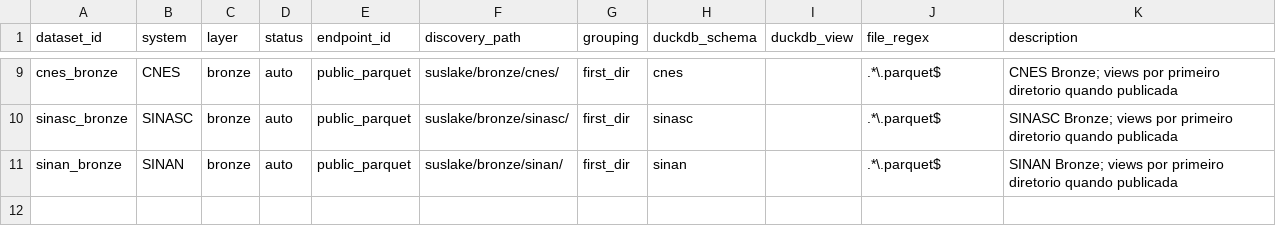
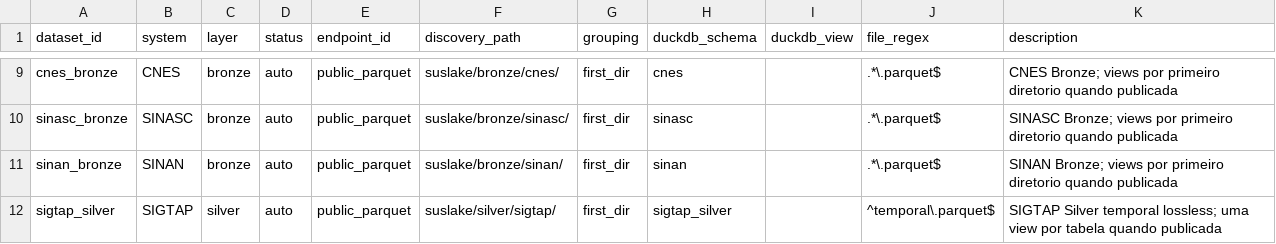
Before and after one commit to LabXiabr/curadoria_dados_sus, a TSV file: catalog/datasets.tsv, drawn as a sheet; only a part is shown, gaps mark what is left out; the diff names each change by its address in the sheet, - before the commit and + after, or states it on an @@ line.

```diff
--- a/catalog/datasets.tsv
+++ b/catalog/datasets.tsv
+row 12: sigtap_silver | SIGTAP | silver | auto | public_parquet | suslake/silver/sigtap/ | first_dir | sigtap_silver |  | ^temporal\.parquet$ | SIGTAP Silver temporal lossless; uma view por tabela quando publicada
```
Also changed, not shown: systems/sigtap/keys.tsv, 6 other files.
